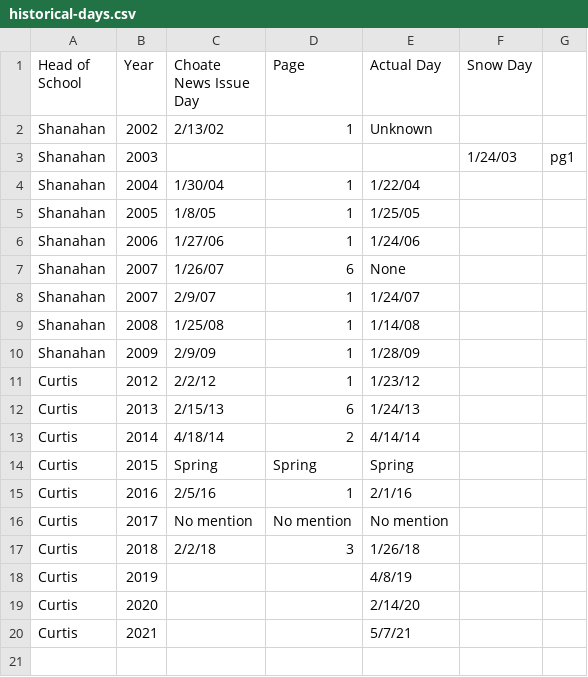
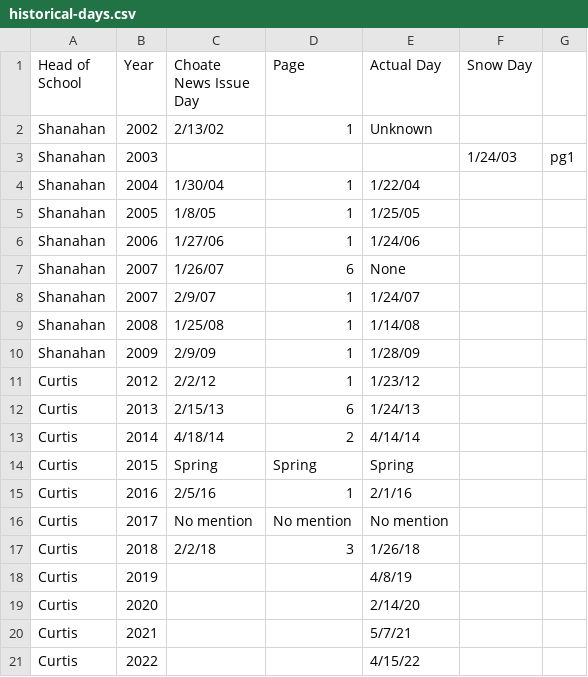
Before and after one commit to InnovativeInventor/presidents-day, a CSV file: historical-days.csv, drawn as a sheet; the diff names each change by its address in the sheet, - before the commit and + after, or states it on an @@ line.

Commit message:
Add 2022 President's day to dataset

```diff
--- a/historical-days.csv
+++ b/historical-days.csv
+row 21: Curtis | 2022 |  |  | 4/15/22
```
